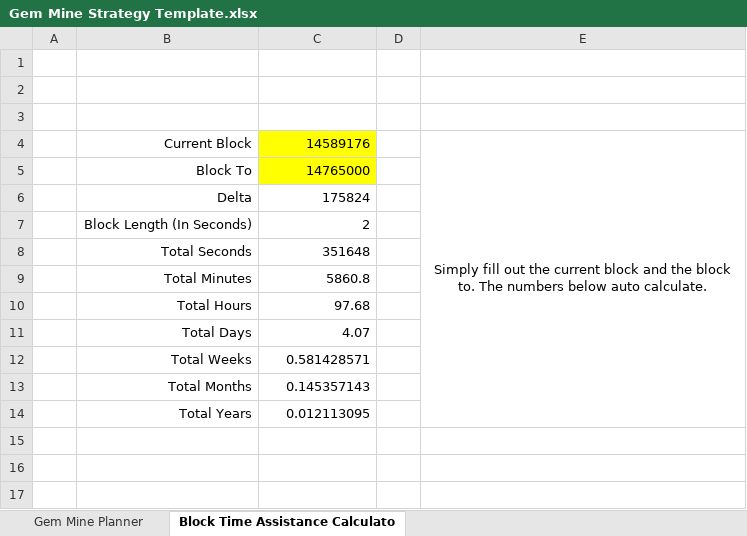
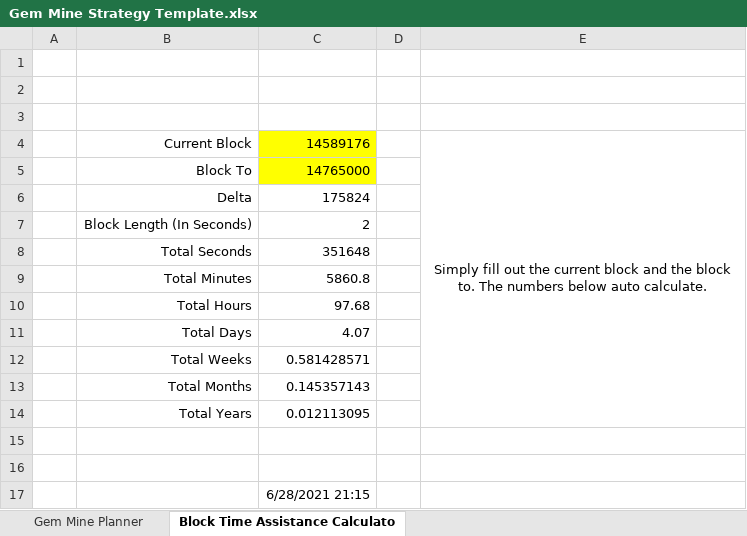
Before and after one commit to tokenjenny/TokenJenny-Public, an Excel workbook: Workbooks/Gem Mine Strategy Template.xlsx, sheet Block Time Assistance Calculato, drawn as a sheet; values as stored, in another font and other column widths than the file's, no borders; the diff names each change by its address in the sheet, - before the commit and + after, or states it on an @@ line.

```diff
--- a/Workbooks/Gem Mine Strategy Template.xlsx (sheet Block Time Assistance Calculato)
+++ b/Workbooks/Gem Mine Strategy Template.xlsx (sheet Block Time Assistance Calculato)
+row 15: (empty)
+row 16: (empty)
+row 17:  |  | 6/28/2021 21:15
```
Also changed, not shown: sheet Gem Mine Planner.
